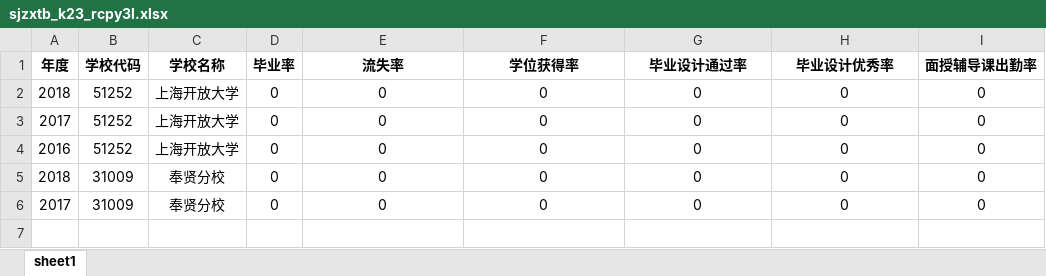
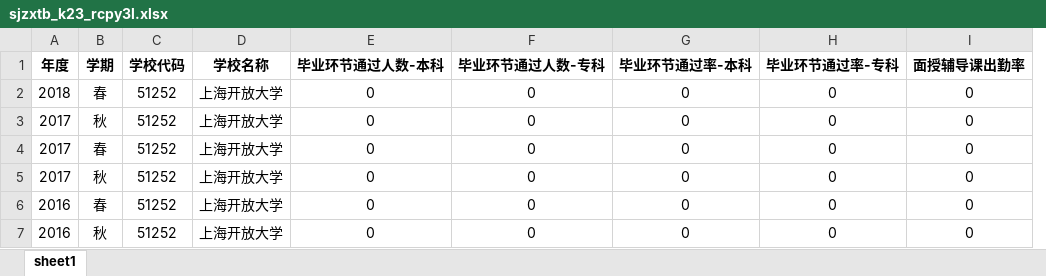
Before and after one commit to 2285561715/souAudit, an Excel workbook: src/assets/zxsj_mb/sjzxtb_k23_rcpy3l.xlsx, sheet sheet1, drawn as a sheet; values as stored, in another font and other column widths than the file's, no borders; removed rows and columns are numbered as before the commit, all else as after; the diff names each change by its address in the sheet, - before the commit and + after, or states it on an @@ line.

```diff
--- a/src/assets/zxsj_mb/sjzxtb_k23_rcpy3l.xlsx (sheet sheet1)
+++ b/src/assets/zxsj_mb/sjzxtb_k23_rcpy3l.xlsx (sheet sheet1)
+column B (学期), rows 2-3: 春 | 秋; rows 6-7: 春 | 秋
-column D (毕业率), rows 2-5: all 0
-E1: 流失率
+E1: 毕业环节通过人数-本科
-F1: 学位获得率
+F1: 毕业环节通过人数-专科
-G1: 毕业设计通过率
+G1: 毕业环节通过率-本科
-H1: 毕业设计优秀率
+H1: 毕业环节通过率-专科
+row 4: 2017 | 春 | 51252 | 上海开放大学 | 0 | 0 | 0 | 0 | 0
+row 5: 2017 | 秋 | 51252 | 上海开放大学 | 0 | 0 | 0 | 0 | 0
-A7 (年度): 2018
+A7 (年度): 2016
-C7 (学校代码): 31009
+C7 (学校代码): 51252
-D7 (学校名称): 奉贤分校
+D7 (学校名称): 上海开放大学
-row 6: 2017 | 31009 | 奉贤分校 | 0 | 0 | 0 | 0 | 0 | 0
```
Also changed, not shown: src/assets/zxsj_mb/sjzxtb_K15_web.xlsx, src/assets/zxsj_mb/sjzxtb_k21_rcpygm.xlsx, 5 other files.
